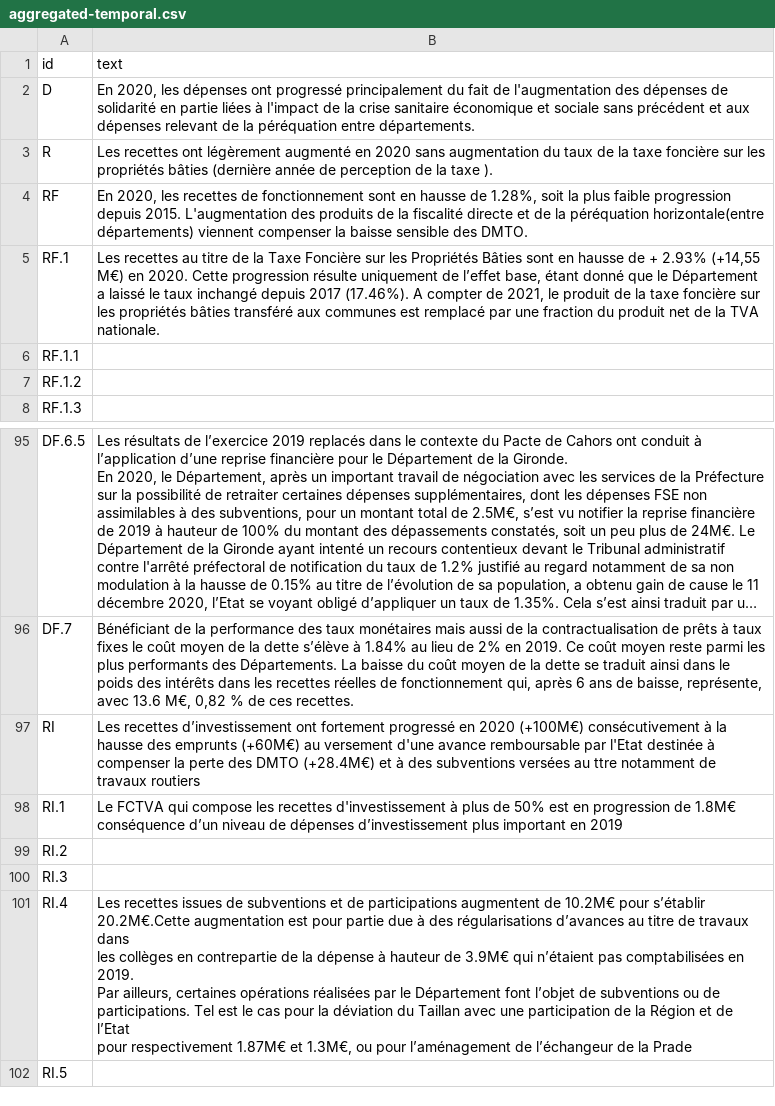
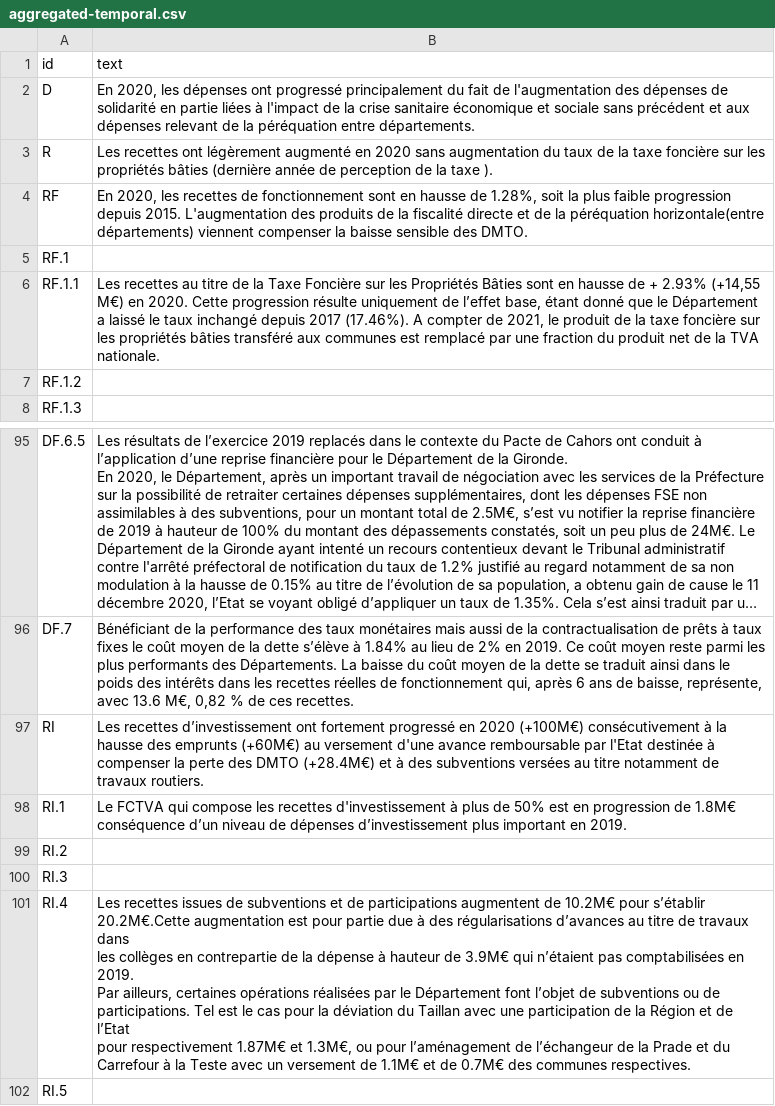
Before and after one commit to datalocale/dataviz-finances-gironde, a CSV file: data/texts/aggregated-temporal.csv, drawn as a sheet; only a part is shown, gaps mark what is left out; long unchanged cells end in …; the diff names each change by its address in the sheet, - before the commit and + after, or states it on an @@ line.

Commit message:
Text

```diff
--- a/data/texts/aggregated-temporal.csv
+++ b/data/texts/aggregated-temporal.csv
-B5 (text): Les recettes au titre de la Taxe Foncière sur les Propriétés Bâties sont en hausse de + 2.93% (+14,55 M€) en 2020. Cette progression résulte uniquement de l’effet base, étant donné que le Département a laissé le taux inchangé depuis 2017 (17.46%). A compter de 2021, le produit de la taxe foncière sur les propriétés bâties transféré aux communes est remplacé par une fraction du produit net de la TVA nationale.
+B5 (text): (empty)
-B6 (text): (empty)
+B6 (text): Les recettes au titre de la Taxe Foncière sur les Propriétés Bâties sont en hausse de + 2.93% (+14,55 M€) en 2020. Cette progression résulte uniquement de l’effet base, étant donné que le Département a laissé le taux inchangé depuis 2017 (17.46%). A compter de 2021, le produit de la taxe foncière sur les propriétés bâties transféré aux communes est remplacé par une fraction du produit net de la TVA nationale.
-B97 (text): …versées au ttre notamment de travaux routiers
+B97 (text): …versées au titre notamment de travaux routiers.
-B98 (text): …important en 2019
+B98 (text): …important en 2019.
-B101 (text): …la Prade
+B101 (text): …la Prade et du Carrefour à la Teste avec un versement de 1.1M€ et de 0.7M€ des communes respectives.
```
